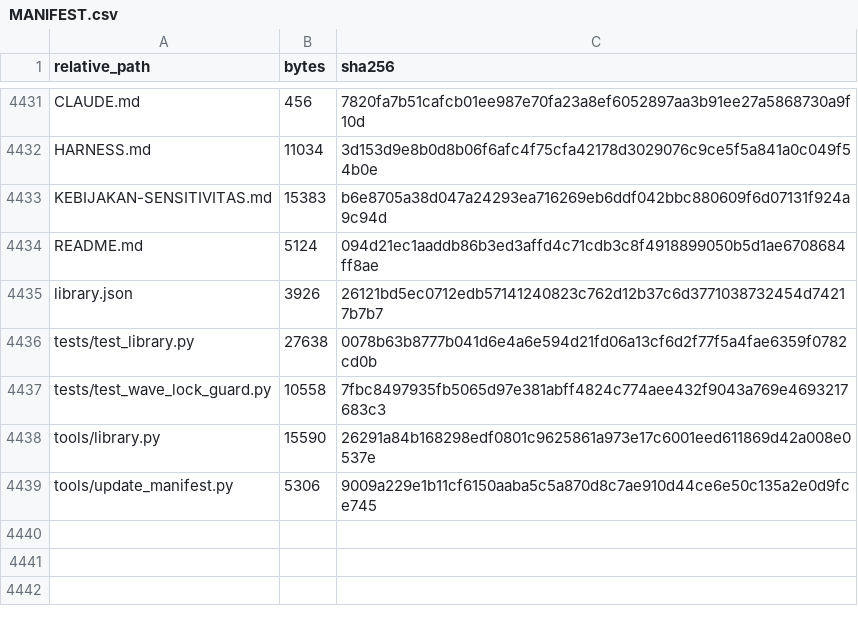
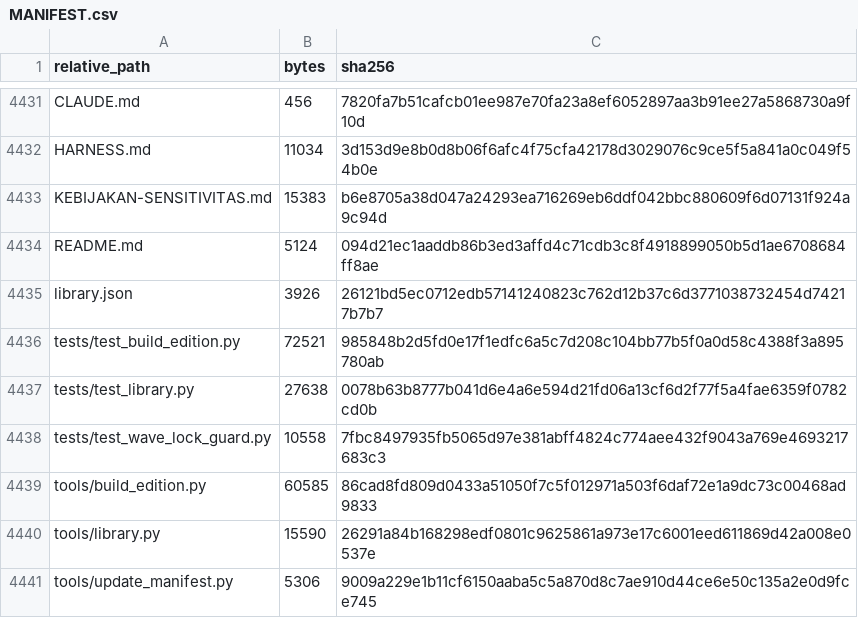
Before and after one commit to sixer0/AI-Knowledge-Library, a CSV file: MANIFEST.csv, drawn as a sheet; only a part is shown, gaps mark what is left out.

```diff
--- a/MANIFEST.csv
+++ b/MANIFEST.csv
@@ -4435,4 +4435,6 @@ README.md,5124,094d21ec1aaddb86b3ed3affd4c71cdb3c8f4918899050b5d1ae6708684ff8ae
 library.json,3926,26121bd5ec0712edb57141240823c762d12b37c6d3771038732454d74217b7b7
+tests/test_build_edition.py,72521,985848b2d5fd0e17f1edfc6a5c7d208c104bb77b5f0a0d58c4388f3a895780ab
 tests/test_library.py,27638,0078b63b8777b041d6e4a6e594d21fd06a13cf6d2f77f5a4fae6359f0782cd0b
 tests/test_wave_lock_guard.py,10558,7fbc8497935fb5065d97e381abff4824c774aee432f9043a769e4693217683c3
+tools/build_edition.py,60585,86cad8fd809d0433a51050f7c5f012971a503f6daf72e1a9dc73c00468ad9833
 tools/library.py,15590,26291a84b168298edf0801c9625861a973e17c6001eed611869d42a008e0537e
```
Also changed, not shown: 2 other files.
